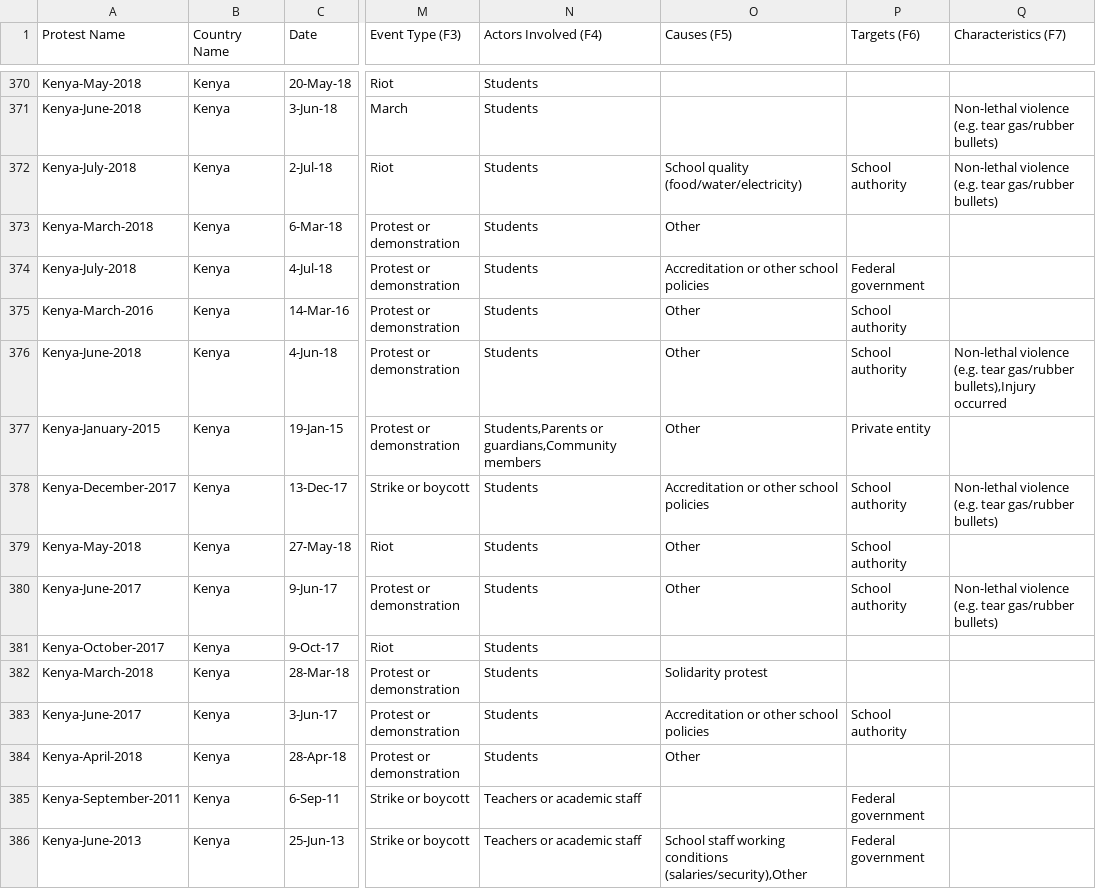
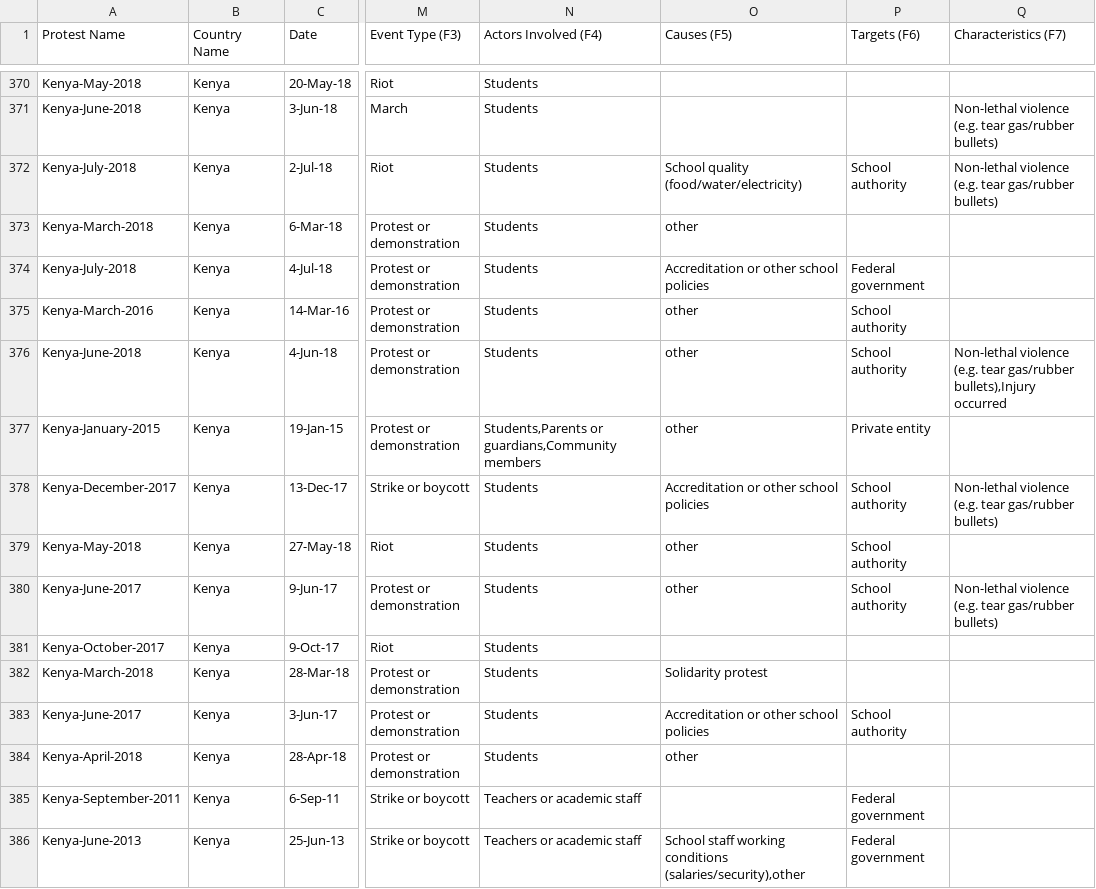
Before and after one commit to chradil/spa, a CSV file: data_to_map/data/protests.csv, drawn as a sheet; only a part is shown, gaps mark what is left out; the diff covers the shown part only; the diff names each change by its address in the sheet, - before the commit and + after, or states it on an @@ line.

```diff
--- a/data_to_map/data/protests.csv
+++ b/data_to_map/data/protests.csv
-O373 (Causes (F5)): Other
+O373 (Causes (F5)): other
-O375:O377 (Causes (F5)): Other
+O375:O377 (Causes (F5)): other
-O379:O380 (Causes (F5)): Other
+O379:O380 (Causes (F5)): other
-O384 (Causes (F5)): Other
+O384 (Causes (F5)): other
-O386 (Causes (F5)): …working conditions (salaries/security),Other
+O386 (Causes (F5)): …working conditions (salaries/security),other
```
Also changed, not shown: 184 edited cells elsewhere in this file, 6 other files.
